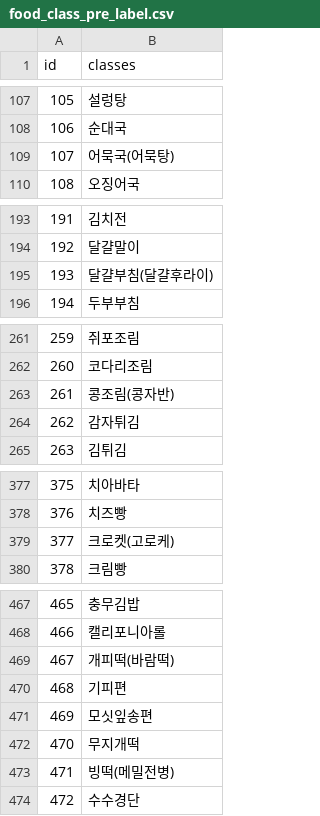
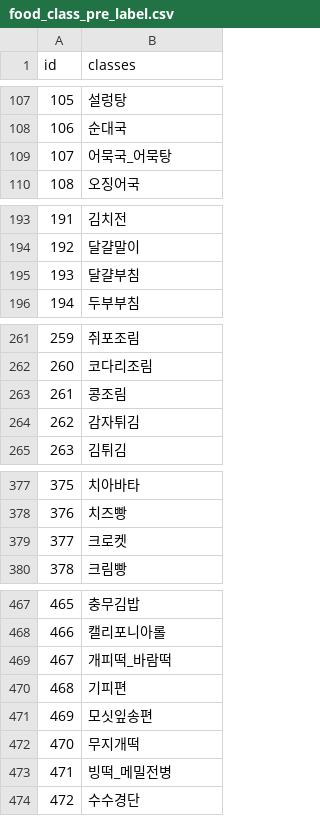
Before and after one commit to food-calorie-vision/food-calorie-vision-crawling, a CSV file: food_class_pre_label.csv, drawn as a sheet; only a part is shown, gaps mark what is left out; the diff covers the shown part only.

```diff
--- a/food_class_pre_label.csv
+++ b/food_class_pre_label.csv
@@ -108,3 +108,3 @@ id,classes
 106,순대국
-107,어묵국(어묵탕)
+107,어묵국_어묵탕
 108,오징어국
@@ -194,3 +194,3 @@ id,classes
 192,달걀말이
-193,달걀부침(달걀후라이)
+193,달걀부침
 194,두부부침
@@ -262,3 +262,3 @@ id,classes
 260,코다리조림
-261,콩조림(콩자반)
+261,콩조림
 262,감자튀김
@@ -378,3 +378,3 @@ id,classes
 376,치즈빵
-377,크로켓(고로케)
+377,크로켓
 378,크림빵
@@ -468,3 +468,3 @@ id,classes
 466,캘리포니아롤
-467,개피떡(바람떡)
+467,개피떡_바람떡
 468,기피편
@@ -472,3 +472,3 @@ id,classes
 470,무지개떡
-471,빙떡(메밀전병)
+471,빙떡_메밀전병
 472,수수경단
```
Also changed, not shown: 23 edited cells elsewhere in this file.
